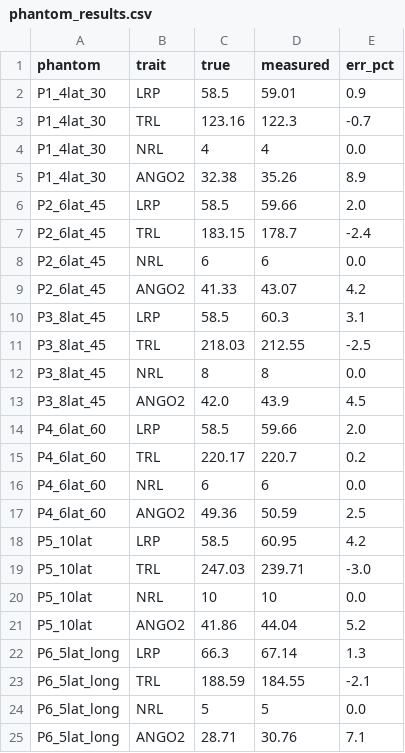
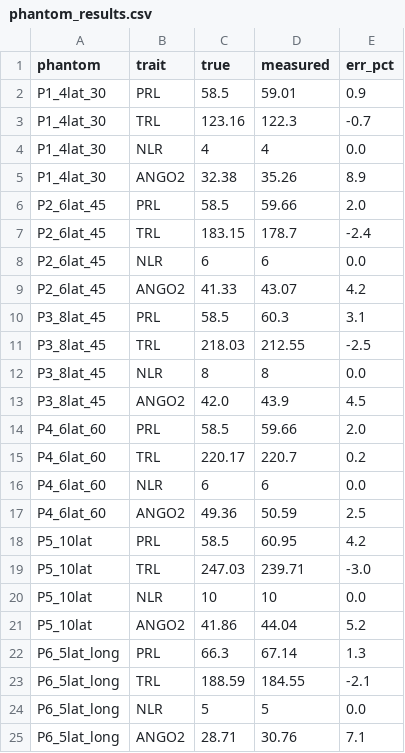
Before and after one commit to MA-Chiasson/RootCTrait, a CSV file: validation/phantom_results.csv, drawn as a sheet.

```diff
--- a/validation/phantom_results.csv
+++ b/validation/phantom_results.csv
@@ -1,25 +1,25 @@
 phantom,trait,true,measured,err_pct
-P1_4lat_30,LRP,58.5,59.01,0.9
+P1_4lat_30,PRL,58.5,59.01,0.9
 P1_4lat_30,TRL,123.16,122.3,-0.7
-P1_4lat_30,NRL,4,4,0.0
+P1_4lat_30,NLR,4,4,0.0
 P1_4lat_30,ANGO2,32.38,35.26,8.9
-P2_6lat_45,LRP,58.5,59.66,2.0
+P2_6lat_45,PRL,58.5,59.66,2.0
 P2_6lat_45,TRL,183.15,178.7,-2.4
-P2_6lat_45,NRL,6,6,0.0
+P2_6lat_45,NLR,6,6,0.0
 P2_6lat_45,ANGO2,41.33,43.07,4.2
-P3_8lat_45,LRP,58.5,60.3,3.1
+P3_8lat_45,PRL,58.5,60.3,3.1
 P3_8lat_45,TRL,218.03,212.55,-2.5
-P3_8lat_45,NRL,8,8,0.0
+P3_8lat_45,NLR,8,8,0.0
 P3_8lat_45,ANGO2,42.0,43.9,4.5
-P4_6lat_60,LRP,58.5,59.66,2.0
+P4_6lat_60,PRL,58.5,59.66,2.0
 P4_6lat_60,TRL,220.17,220.7,0.2
-P4_6lat_60,NRL,6,6,0.0
+P4_6lat_60,NLR,6,6,0.0
 P4_6lat_60,ANGO2,49.36,50.59,2.5
-P5_10lat,LRP,58.5,60.95,4.2
+P5_10lat,PRL,58.5,60.95,4.2
 P5_10lat,TRL,247.03,239.71,-3.0
-P5_10lat,NRL,10,10,0.0
+P5_10lat,NLR,10,10,0.0
 P5_10lat,ANGO2,41.86,44.04,5.2
-P6_5lat_long,LRP,66.3,67.14,1.3
+P6_5lat_long,PRL,66.3,67.14,1.3
 P6_5lat_long,TRL,188.59,184.55,-2.1
-P6_5lat_long,NRL,5,5,0.0
+P6_5lat_long,NLR,5,5,0.0
 P6_5lat_long,ANGO2,28.71,30.76,7.1
```
Also changed, not shown: 16 other files.
